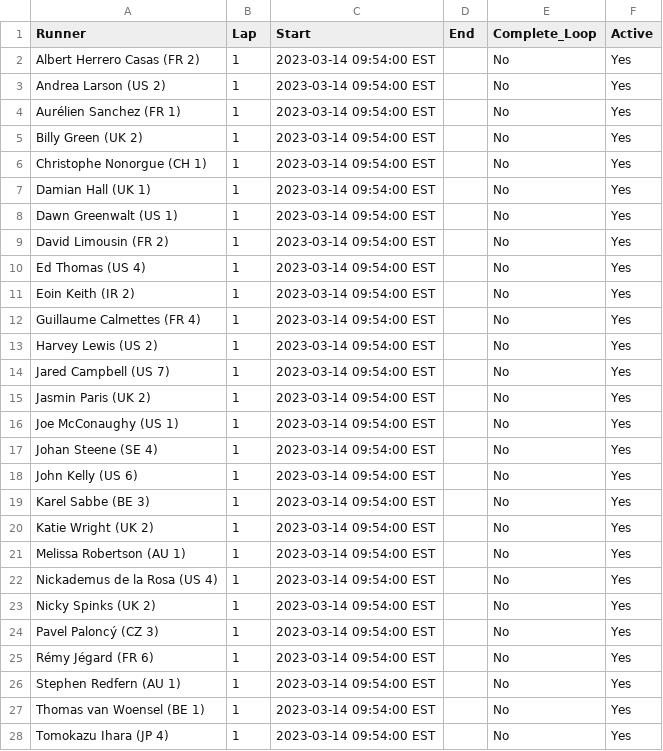
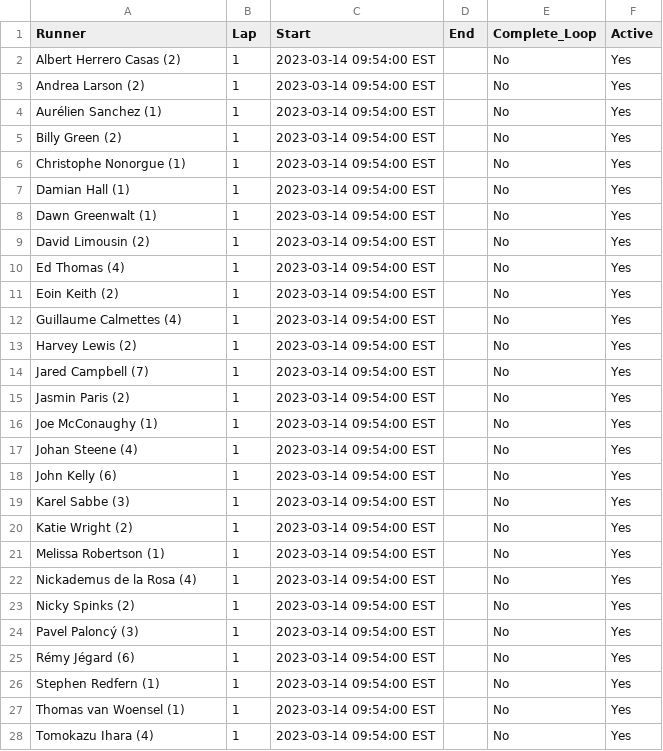
Before and after one commit to johnsug/barkley_plots, a CSV file: data/2023_results.csv, drawn as a sheet; only a part is shown; the diff covers the shown part only.

Commit message:
Update 2023_results.csv

```diff
--- a/data/2023_results.csv
+++ b/data/2023_results.csv
@@ -1,28 +1,28 @@
 Runner,Lap,Start,End,Complete_Loop,Active
-Albert Herrero Casas (FR 2),1,2023-03-14 09:54:00 EST,,No,Yes
-Andrea Larson (US 2),1,2023-03-14 09:54:00 EST,,No,Yes
-Aurélien Sanchez (FR 1),1,2023-03-14 09:54:00 EST,,No,Yes
-Billy Green (UK 2),1,2023-03-14 09:54:00 EST,,No,Yes
-Christophe Nonorgue (CH 1),1,2023-03-14 09:54:00 EST,,No,Yes
-Damian Hall (UK 1),1,2023-03-14 09:54:00 EST,,No,Yes
-Dawn Greenwalt (US 1),1,2023-03-14 09:54:00 EST,,No,Yes
-David Limousin (FR 2),1,2023-03-14 09:54:00 EST,,No,Yes
-Ed Thomas (US 4),1,2023-03-14 09:54:00 EST,,No,Yes
-Eoin Keith (IR 2),1,2023-03-14 09:54:00 EST,,No,Yes
-Guillaume Calmettes (FR 4),1,2023-03-14 09:54:00 EST,,No,Yes
-Harvey Lewis (US 2),1,2023-03-14 09:54:00 EST,,No,Yes
-Jared Campbell (US 7),1,2023-03-14 09:54:00 EST,,No,Yes
-Jasmin Paris (UK 2),1,2023-03-14 09:54:00 EST,,No,Yes
-Joe McConaughy (US 1),1,2023-03-14 09:54:00 EST,,No,Yes
-Johan Steene (SE 4),1,2023-03-14 09:54:00 EST,,No,Yes
-John Kelly (US 6),1,2023-03-14 09:54:00 EST,,No,Yes
-Karel Sabbe (BE 3),1,2023-03-14 09:54:00 EST,,No,Yes
-Katie Wright (UK 2),1,2023-03-14 09:54:00 EST,,No,Yes
-Melissa Robertson (AU 1),1,2023-03-14 09:54:00 EST,,No,Yes
-Nickademus de la Rosa (US 4),1,2023-03-14 09:54:00 EST,,No,Yes
-Nicky Spinks (UK 2),1,2023-03-14 09:54:00 EST,,No,Yes
-Pavel Paloncý (CZ 3),1,2023-03-14 09:54:00 EST,,No,Yes
-Rémy Jégard (FR 6),1,2023-03-14 09:54:00 EST,,No,Yes
-Stephen Redfern (AU 1),1,2023-03-14 09:54:00 EST,,No,Yes
-Thomas van Woensel (BE 1),1,2023-03-14 09:54:00 EST,,No,Yes
-Tomokazu Ihara (JP 4),1,2023-03-14 09:54:00 EST,,No,Yes
+Albert Herrero Casas (2),1,2023-03-14 09:54:00 EST,,No,Yes
+Andrea Larson (2),1,2023-03-14 09:54:00 EST,,No,Yes
+Aurélien Sanchez (1),1,2023-03-14 09:54:00 EST,,No,Yes
+Billy Green (2),1,2023-03-14 09:54:00 EST,,No,Yes
+Christophe Nonorgue (1),1,2023-03-14 09:54:00 EST,,No,Yes
+Damian Hall (1),1,2023-03-14 09:54:00 EST,,No,Yes
+Dawn Greenwalt (1),1,2023-03-14 09:54:00 EST,,No,Yes
+David Limousin (2),1,2023-03-14 09:54:00 EST,,No,Yes
+Ed Thomas (4),1,2023-03-14 09:54:00 EST,,No,Yes
+Eoin Keith (2),1,2023-03-14 09:54:00 EST,,No,Yes
+Guillaume Calmettes (4),1,2023-03-14 09:54:00 EST,,No,Yes
+Harvey Lewis (2),1,2023-03-14 09:54:00 EST,,No,Yes
+Jared Campbell (7),1,2023-03-14 09:54:00 EST,,No,Yes
+Jasmin Paris (2),1,2023-03-14 09:54:00 EST,,No,Yes
+Joe McConaughy (1),1,2023-03-14 09:54:00 EST,,No,Yes
+Johan Steene (4),1,2023-03-14 09:54:00 EST,,No,Yes
+John Kelly (6),1,2023-03-14 09:54:00 EST,,No,Yes
+Karel Sabbe (3),1,2023-03-14 09:54:00 EST,,No,Yes
+Katie Wright (2),1,2023-03-14 09:54:00 EST,,No,Yes
+Melissa Robertson (1),1,2023-03-14 09:54:00 EST,,No,Yes
+Nickademus de la Rosa (4),1,2023-03-14 09:54:00 EST,,No,Yes
+Nicky Spinks (2),1,2023-03-14 09:54:00 EST,,No,Yes
+Pavel Paloncý (3),1,2023-03-14 09:54:00 EST,,No,Yes
+Rémy Jégard (6),1,2023-03-14 09:54:00 EST,,No,Yes
+Stephen Redfern (1),1,2023-03-14 09:54:00 EST,,No,Yes
+Thomas van Woensel (1),1,2023-03-14 09:54:00 EST,,No,Yes
+Tomokazu Ihara (4),1,2023-03-14 09:54:00 EST,,No,Yes
```
Also changed, not shown: 4 edited cells elsewhere in this file.
